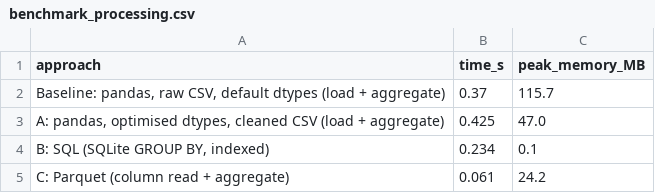
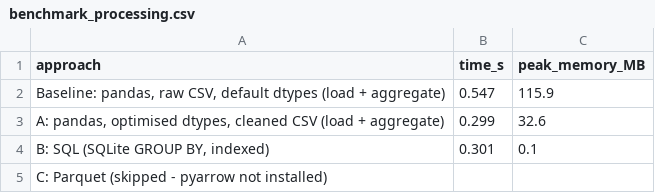
Before and after one commit to baqdauletd/air-quality-analysis, a CSV file: outputs/tables/benchmark_processing.csv, drawn as a sheet.

```diff
--- a/outputs/tables/benchmark_processing.csv
+++ b/outputs/tables/benchmark_processing.csv
@@ -1,5 +1,5 @@
 approach,time_s,peak_memory_MB
-"Baseline: pandas, raw CSV, default dtypes (load + aggregate)",0.37,115.7
-"A: pandas, optimised dtypes, cleaned CSV (load + aggregate)",0.425,47.0
-"B: SQL (SQLite GROUP BY, indexed)",0.234,0.1
-C: Parquet (column read + aggregate),0.061,24.2
+"Baseline: pandas, raw CSV, default dtypes (load + aggregate)",0.547,115.9
+"A: pandas, optimised dtypes, cleaned CSV (load + aggregate)",0.299,32.6
+"B: SQL (SQLite GROUP BY, indexed)",0.301,0.1
+C: Parquet (skipped - pyarrow not installed),,
```
Also changed, not shown: outputs/tables/descriptive_stats.csv, outputs/tables/iqr_outliers.csv, 26 other files.
